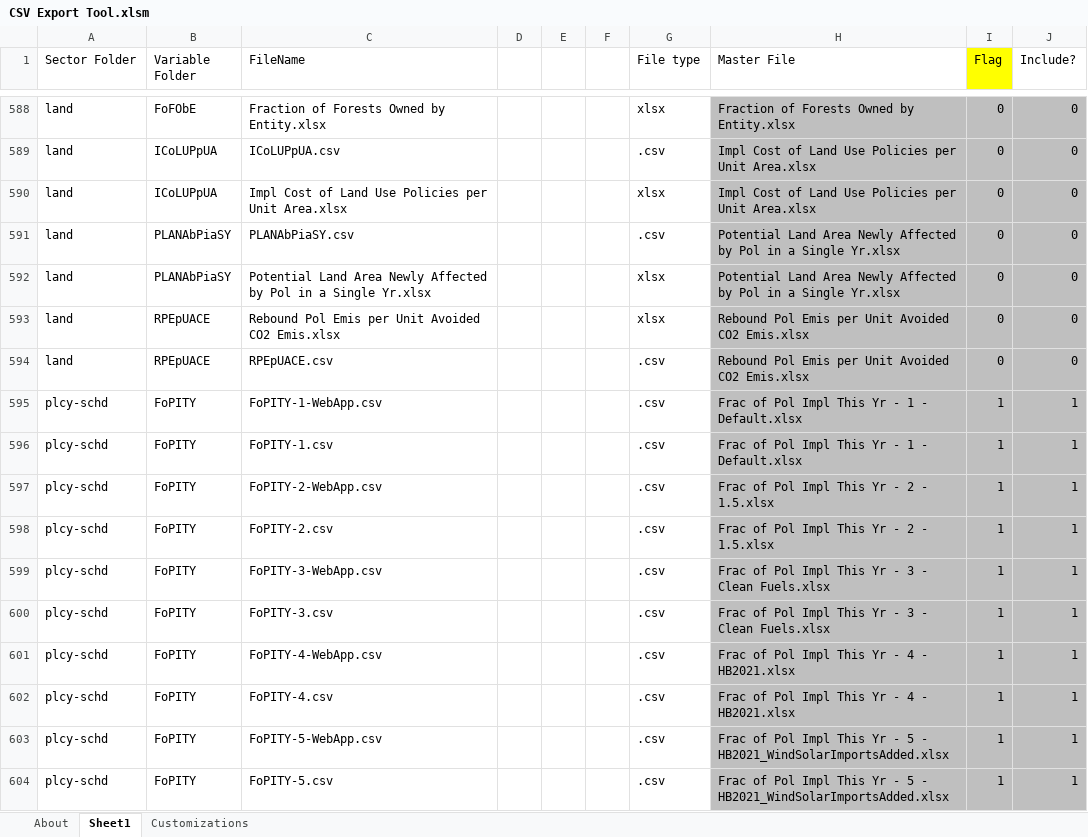
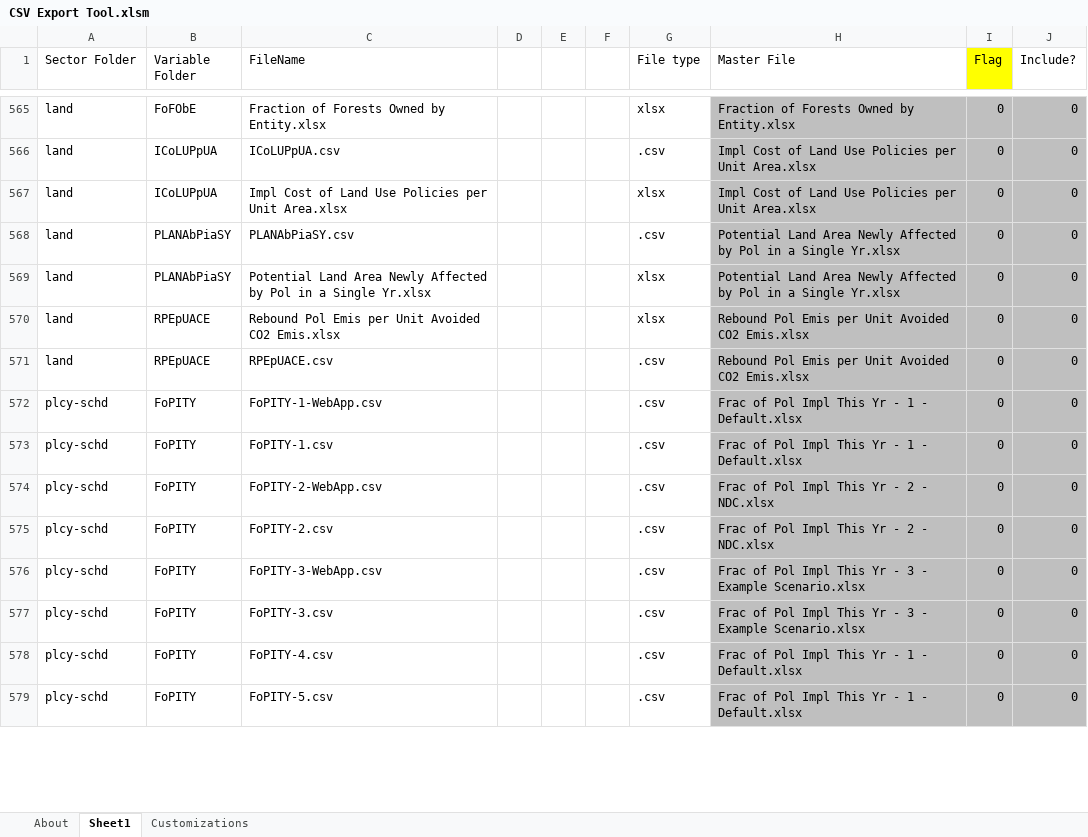
Before and after one commit to EnergyInnovation/eps-oregon, an Excel workbook: InputData/CSV Export Tool.xlsm, sheet Sheet1, drawn as a sheet; only a part is shown, gaps mark what is left out; values as stored, in another font and other column widths than the file's, no borders; removed rows and columns are numbered as before the commit, all else as after; the diff covers the shown part only; the diff names each change by its address in the sheet, - before the commit and + after, or states it on an @@ line.

```diff
--- a/InputData/CSV Export Tool.xlsm (sheet Sheet1)
+++ b/InputData/CSV Export Tool.xlsm (sheet Sheet1)
-I572:I577 (Flag): 1
+I572:I577 (Flag): 0
-J572:J577 (Include?): 1
+J572:J577 (Include?): 0
-H574:H575 (Master File): Frac of Pol Impl This Yr - 2 - 1.5.xlsx
+H574:H575 (Master File): Frac of Pol Impl This Yr - 2 - NDC.xlsx
-H576:H577 (Master File): …3 - Clean Fuels.xlsx
+H576:H577 (Master File): …3 - Example Scenario.xlsx
-row 601: plcy-schd | FoPITY | FoPITY-4-WebApp.csv |  |  |  | .csv | Frac of Pol Impl This Yr - 4 - HB2021.xlsx | 1 | 1
-H578 (Master File): Frac of Pol Impl This Yr - 4 - HB2021.xlsx
+H578 (Master File): Frac of Pol Impl This Yr - 1 - Default.xlsx
-I578 (Flag): 1
+I578 (Flag): 0
-J578 (Include?): 1
+J578 (Include?): 0
-row 603: plcy-schd | FoPITY | FoPITY-5-WebApp.csv |  |  |  | .csv | Frac of Pol Impl This Yr - 5 - HB2021_WindSolarImportsAdded.xlsx | 1 | 1
-H579 (Master File): …Yr - 5 - HB2021_WindSolarImportsAdded.xlsx
+H579 (Master File): …Yr - 1 - Default.xlsx
-I579 (Flag): 1
+I579 (Flag): 0
-J579 (Include?): 1
+J579 (Include?): 0
```
Also changed, not shown: 86 removed rows, 106 edited cells and cell formats elsewhere in this sheet, sheet About, sheet Customizations, formulas that keep their value, InputData/acronym-key.xlsx, InputData/cpi.xlsx, 4 other files.
